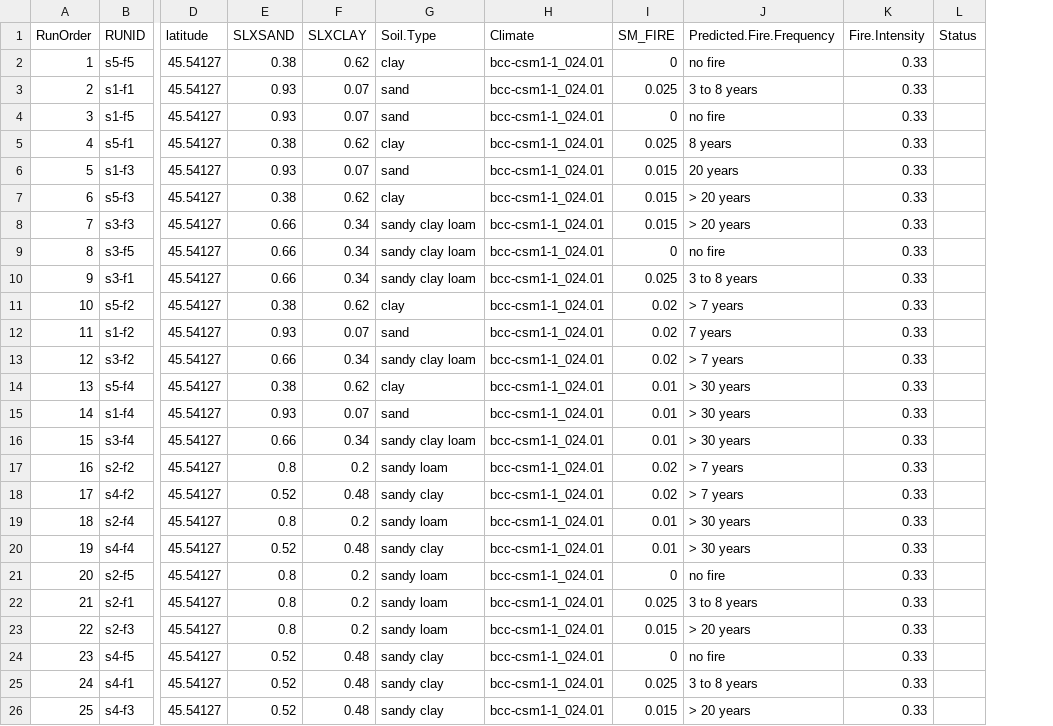
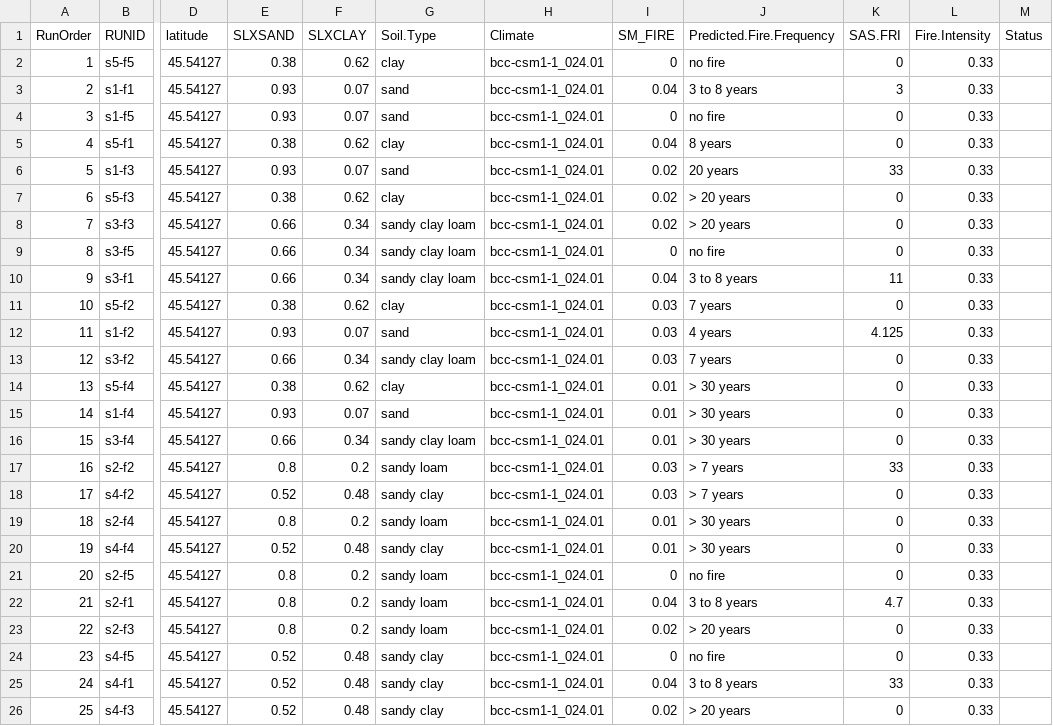
Before and after one commit to MortonArb-ForestEcology/URF2018-Butkiewicz, a CSV file: ED_Workflow/0_setup/ExperimentalDesign.csv, drawn as a sheet; only a part is shown, gaps mark what is left out; the diff names each change by its address in the sheet, - before the commit and + after, or states it on an @@ line.

Commit message:
Updated experimental design
Pulled and pushed the updated SM_FIRE values for the AGU runs.  Original values weren't producing fire in ~2/3 of the scenarios

```diff
--- a/ED_Workflow/0_setup/ExperimentalDesign.csv
+++ b/ED_Workflow/0_setup/ExperimentalDesign.csv
+column K (SAS.FRI), rows 2-26: 0 | 3 | 0 | 0 | 33 | 0 | 0 | 0 | 11 | 0 | 4.125 | 0 | 0 | 0 | 0 | 33 | 0 | 0 | 0 | 0 | 4.7 | 0 | 0 | 33 | 0
-I3 (SM_FIRE): 0.025
+I3 (SM_FIRE): 0.04
-I5 (SM_FIRE): 0.025
+I5 (SM_FIRE): 0.04
-I6:I8 (SM_FIRE): 0.015
+I6:I8 (SM_FIRE): 0.02
-I10 (SM_FIRE): 0.025
+I10 (SM_FIRE): 0.04
-I11:I13 (SM_FIRE): 0.02
+I11:I13 (SM_FIRE): 0.03
-J11 (Predicted.Fire.Frequency): > 7 years
+J11 (Predicted.Fire.Frequency): 7 years
-J12 (Predicted.Fire.Frequency): 7 years
+J12 (Predicted.Fire.Frequency): 4 years
-J13 (Predicted.Fire.Frequency): > 7 years
+J13 (Predicted.Fire.Frequency): 7 years
-I17:I18 (SM_FIRE): 0.02
+I17:I18 (SM_FIRE): 0.03
-I22 (SM_FIRE): 0.025
+I22 (SM_FIRE): 0.04
-I23 (SM_FIRE): 0.015
+I23 (SM_FIRE): 0.02
-I25 (SM_FIRE): 0.025
+I25 (SM_FIRE): 0.04
-I26 (SM_FIRE): 0.015
+I26 (SM_FIRE): 0.02
```
